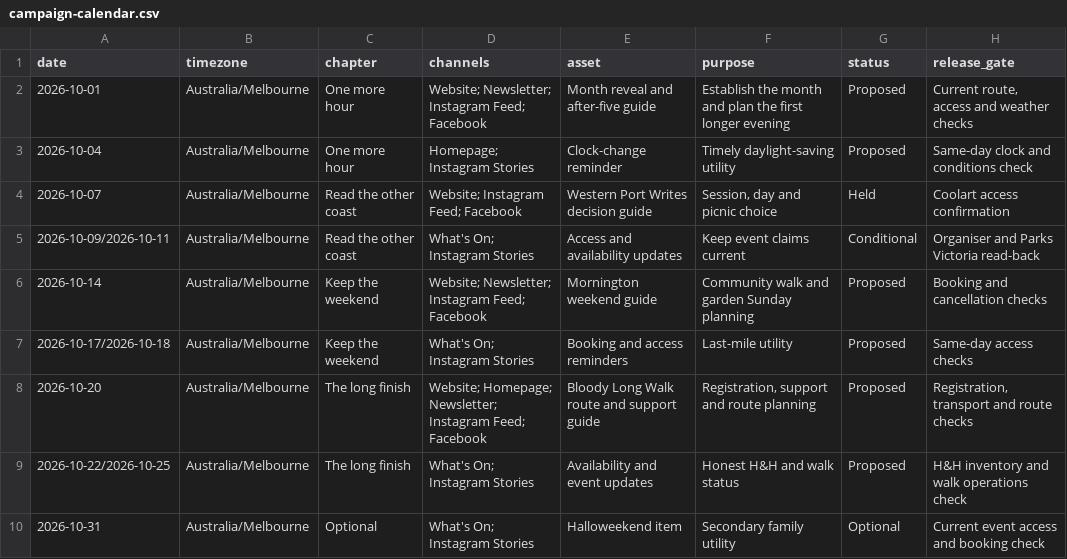
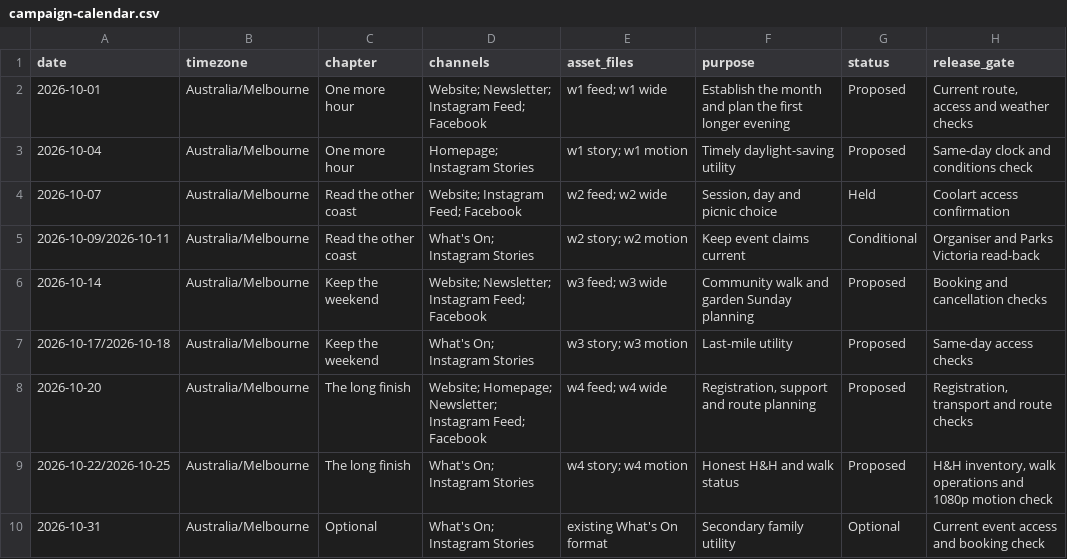
Before and after one commit to richmondjw/Optiflows, a CSV file: campaigns/peninsula-insider-october-2026/campaign-calendar.csv, drawn as a sheet.

Commit message:
Upgrade Peninsula Insider October production campaign pack

```diff
--- a/campaigns/peninsula-insider-october-2026/campaign-calendar.csv
+++ b/campaigns/peninsula-insider-october-2026/campaign-calendar.csv
@@ -1,10 +1,10 @@
-"date","timezone","chapter","channels","asset","purpose","status","release_gate"
-"2026-10-01","Australia/Melbourne","One more hour","Website; Newsletter; Instagram Feed; Facebook","Month reveal and after-five guide","Establish the month and plan the first longer evening","Proposed","Current route, access and weather checks"
-"2026-10-04","Australia/Melbourne","One more hour","Homepage; Instagram Stories","Clock-change reminder","Timely daylight-saving utility","Proposed","Same-day clock and conditions check"
-"2026-10-07","Australia/Melbourne","Read the other coast","Website; Instagram Feed; Facebook","Western Port Writes decision guide","Session, day and picnic choice","Held","Coolart access confirmation"
-"2026-10-09/2026-10-11","Australia/Melbourne","Read the other coast","What's On; Instagram Stories","Access and availability updates","Keep event claims current","Conditional","Organiser and Parks Victoria read-back"
-"2026-10-14","Australia/Melbourne","Keep the weekend","Website; Newsletter; Instagram Feed; Facebook","Mornington weekend guide","Community walk and garden Sunday planning","Proposed","Booking and cancellation checks"
-"2026-10-17/2026-10-18","Australia/Melbourne","Keep the weekend","What's On; Instagram Stories","Booking and access reminders","Last-mile utility","Proposed","Same-day access checks"
-"2026-10-20","Australia/Melbourne","The long finish","Website; Homepage; Newsletter; Instagram Feed; Facebook","Bloody Long Walk route and support guide","Registration, support and route planning","Proposed","Registration, transport and route checks"
-"2026-10-22/2026-10-25","Australia/Melbourne","The long finish","What's On; Instagram Stories","Availability and event updates","Honest H&H and walk status","Proposed","H&H inventory and walk operations check"
-"2026-10-31","Australia/Melbourne","Optional","What's On; Instagram Stories","Halloweekend item","Secondary family utility","Optional","Current event access and booking check"
+"date","timezone","chapter","channels","asset_files","purpose","status","release_gate"
+"2026-10-01","Australia/Melbourne","One more hour","Website; Newsletter; Instagram Feed; Facebook","w1 feed; w1 wide","Establish the month and plan the first longer evening","Proposed","Current route, access and weather checks"
+"2026-10-04","Australia/Melbourne","One more hour","Homepage; Instagram Stories","w1 story; w1 motion","Timely daylight-saving utility","Proposed","Same-day clock and conditions check"
+"2026-10-07","Australia/Melbourne","Read the other coast","Website; Instagram Feed; Facebook","w2 feed; w2 wide","Session, day and picnic choice","Held","Coolart access confirmation"
+"2026-10-09/2026-10-11","Australia/Melbourne","Read the other coast","What's On; Instagram Stories","w2 story; w2 motion","Keep event claims current","Conditional","Organiser and Parks Victoria read-back"
+"2026-10-14","Australia/Melbourne","Keep the weekend","Website; Newsletter; Instagram Feed; Facebook","w3 feed; w3 wide","Community walk and garden Sunday planning","Proposed","Booking and cancellation checks"
+"2026-10-17/2026-10-18","Australia/Melbourne","Keep the weekend","What's On; Instagram Stories","w3 story; w3 motion","Last-mile utility","Proposed","Same-day access checks"
+"2026-10-20","Australia/Melbourne","The long finish","Website; Homepage; Newsletter; Instagram Feed; Facebook","w4 feed; w4 wide","Registration, support and route planning","Proposed","Registration, transport and route checks"
+"2026-10-22/2026-10-25","Australia/Melbourne","The long finish","What's On; Instagram Stories","w4 story; w4 motion","Honest H&H and walk status","Proposed","H&H inventory, walk operations and 1080p motion check"
+"2026-10-31","Australia/Melbourne","Optional","What's On; Instagram Stories","existing What's On format","Secondary family utility","Optional","Current event access and booking check"
```
Also changed, not shown: 33 other files.
